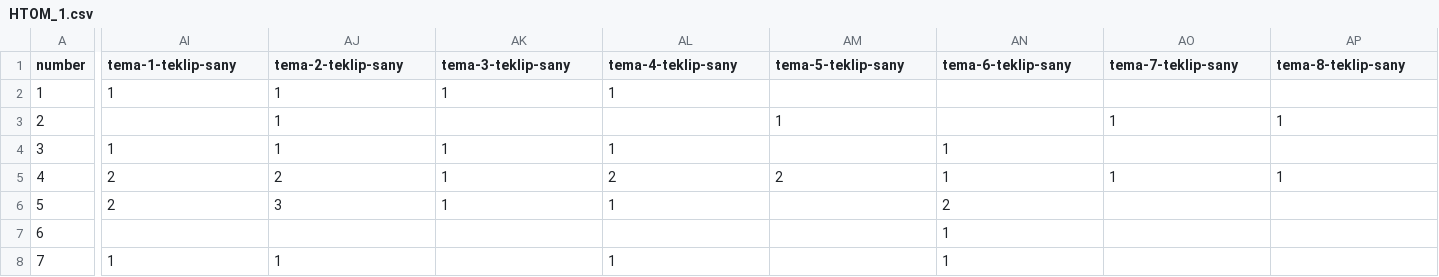
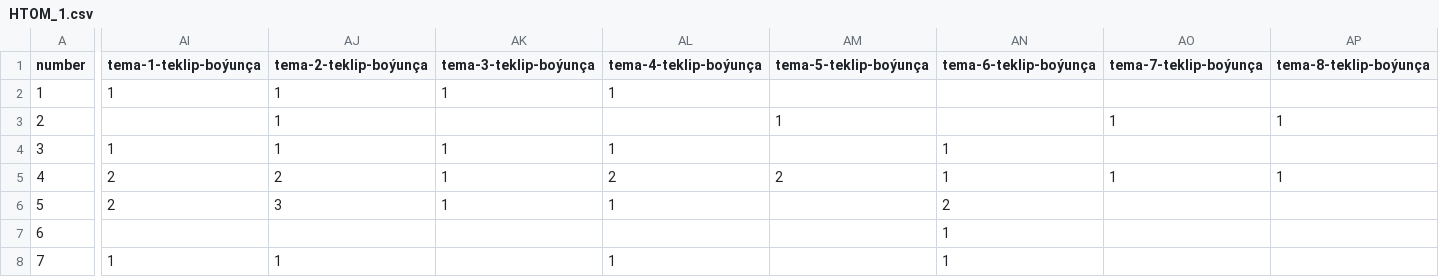
Before and after one commit to NurjemalS/hasabat, a CSV file: HTOM_1.csv, drawn as a sheet; only a part is shown, gaps mark what is left out; the diff covers the shown part only; the diff names each change by its address in the sheet, - before the commit and + after, or states it on an @@ line.

```diff
--- a/HTOM_1.csv
+++ b/HTOM_1.csv
-AI1: tema-1-teklip-sany
+AI1: tema-1-teklip-boýunça
-AJ1: tema-2-teklip-sany
+AJ1: tema-2-teklip-boýunça
-AK1: tema-3-teklip-sany
+AK1: tema-3-teklip-boýunça
-AL1: tema-4-teklip-sany
+AL1: tema-4-teklip-boýunça
-AM1: tema-5-teklip-sany
+AM1: tema-5-teklip-boýunça
-AN1: tema-6-teklip-sany
+AN1: tema-6-teklip-boýunça
-AO1: tema-7-teklip-sany
+AO1: tema-7-teklip-boýunça
-AP1: tema-8-teklip-sany
+AP1: tema-8-teklip-boýunça
```
Also changed, not shown: 9 edited cells elsewhere in this file, OHOM_1.csv, YOM_1.csv, 2 other files.
